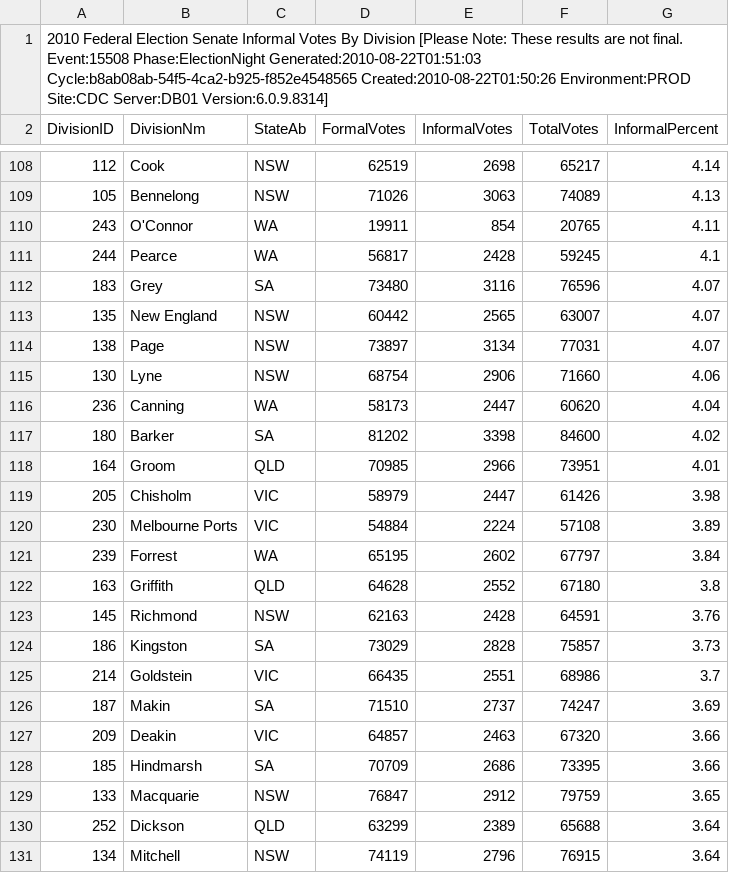
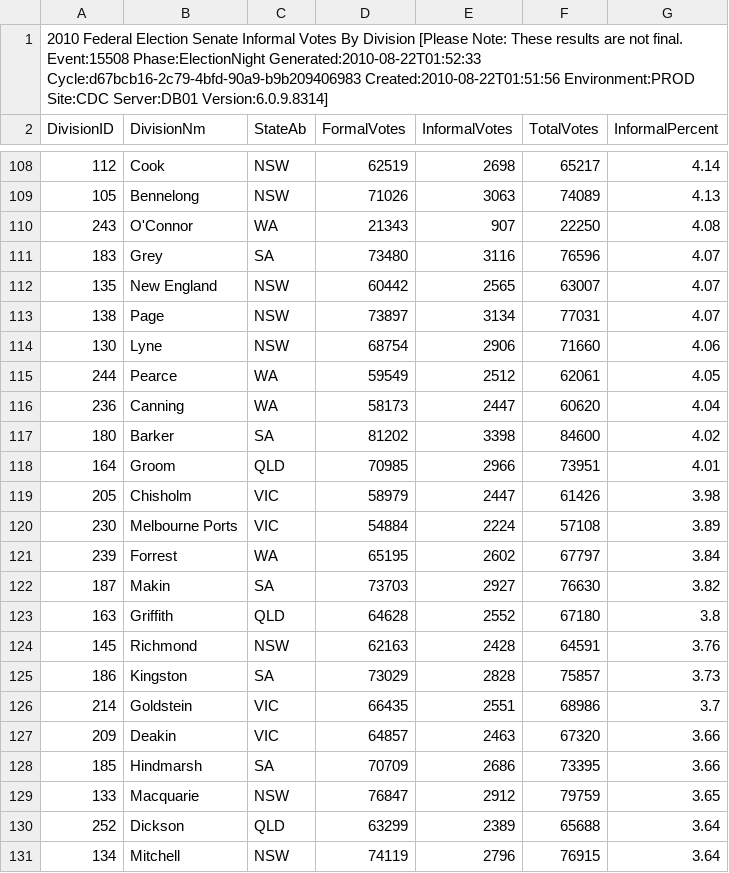
Before and after one commit to d1b/AustralianFederalElection2010CSV, a CSV file: SenateInformalByDivisionDownload-15508.csv, drawn as a sheet; only a part is shown, gaps mark what is left out.

```diff
--- a/SenateInformalByDivisionDownload-15508.csv
+++ b/SenateInformalByDivisionDownload-15508.csv
@@ -1,2 +1,2 @@
-2010 Federal Election Senate Informal Votes By Division [Please Note: These results are not final. Event:15508 Phase:ElectionNight Generated:2010-08-22T01:51:03 Cycle:b8ab08ab-54f5-4ca2-b925-f852e4548565 Created:2010-08-22T01:50:26 Environment:PROD Site:CDC Server:DB01 Version:6.0.9.8314]
+2010 Federal Election Senate Informal Votes By Division [Please Note: These results are not final. Event:15508 Phase:ElectionNight Generated:2010-08-22T01:52:33 Cycle:d67bcb16-2c79-4bfd-90a9-b9b209406983 Created:2010-08-22T01:51:56 Environment:PROD Site:CDC Server:DB01 Version:6.0.9.8314]
 DivisionID,DivisionNm,StateAb,FormalVotes,InformalVotes,TotalVotes,InformalPercent
@@ -109,4 +109,3 @@ DivisionID,DivisionNm,StateAb,FormalVotes,InformalVotes,TotalVotes,InformalPerce
 105,Bennelong,NSW,71026,3063,74089,4.13
-243,O'Connor,WA,19911,854,20765,4.11
-244,Pearce,WA,56817,2428,59245,4.1
+243,O'Connor,WA,21343,907,22250,4.08
 183,Grey,SA,73480,3116,76596,4.07
@@ -115,2 +114,3 @@ DivisionID,DivisionNm,StateAb,FormalVotes,InformalVotes,TotalVotes,InformalPerce
 130,Lyne,NSW,68754,2906,71660,4.06
+244,Pearce,WA,59549,2512,62061,4.05
 236,Canning,WA,58173,2447,60620,4.04
@@ -121,2 +121,3 @@ DivisionID,DivisionNm,StateAb,FormalVotes,InformalVotes,TotalVotes,InformalPerce
 239,Forrest,WA,65195,2602,67797,3.84
+187,Makin,SA,73703,2927,76630,3.82
 163,Griffith,QLD,64628,2552,67180,3.8
@@ -125,3 +126,2 @@ DivisionID,DivisionNm,StateAb,FormalVotes,InformalVotes,TotalVotes,InformalPerce
 214,Goldstein,VIC,66435,2551,68986,3.7
-187,Makin,SA,71510,2737,74247,3.69
 209,Deakin,VIC,64857,2463,67320,3.66
```
Also changed, not shown: HouseCandidatesDownload-15508.csv, HouseFirstPrefsByCandidateByVoteTypeDownload-15508.csv, 17 other files.
